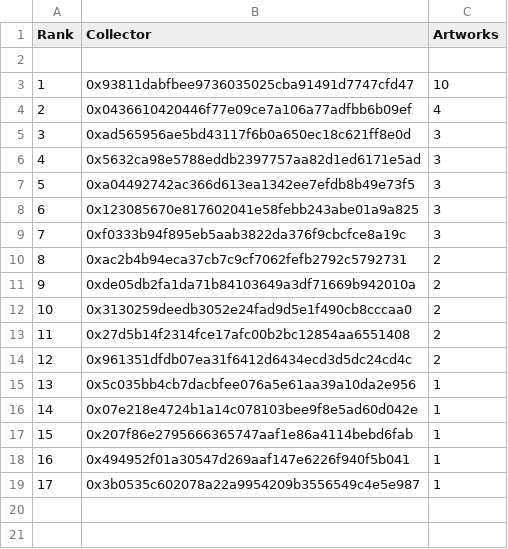
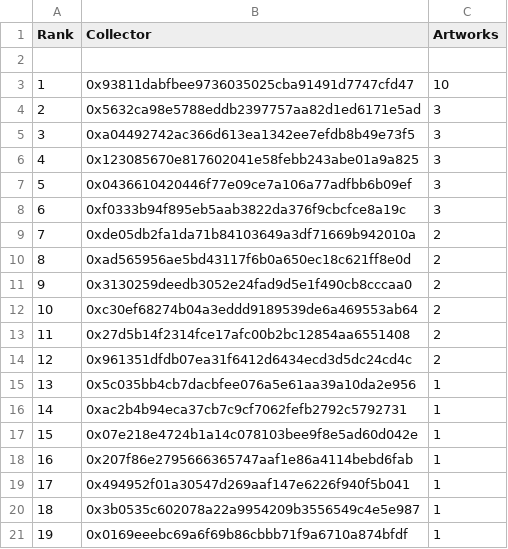
Before and after one commit to JohnOrionYoung/JOYhotPotato, a CSV file: src/python/collectors.csv, drawn as a sheet; removed rows and columns are numbered as before the commit, all else as after; the diff names each change by its address in the sheet, - before the commit and + after, or states it on an @@ line.

Commit message:
collector update

```diff
--- a/src/python/collectors.csv
+++ b/src/python/collectors.csv
-row 4: 2 | 0x0436610420446f77e09ce7a106a77adfbb6b09ef | 4
-row 5: 3 | 0xad565956ae5bd43117f6b0a650ec18c621ff8e0d | 3
@@ column A (Rank) renumbered between rows 4 and 20 @@
+row 7: 5 | 0x0436610420446f77e09ce7a106a77adfbb6b09ef | 3
-row 10: 8 | 0xac2b4b94eca37cb7c9cf7062fefb2792c5792731 | 2
+row 10: 8 | 0xad565956ae5bd43117f6b0a650ec18c621ff8e0d | 2
+row 12: 10 | 0xc30ef68274b04a3eddd9189539de6a469553ab64 | 2
+row 16: 14 | 0xac2b4b94eca37cb7c9cf7062fefb2792c5792731 | 1
+row 21: 19 | 0x0169eeebc69a6f69b86cbbb71f9a6710a874bfdf | 1
```
